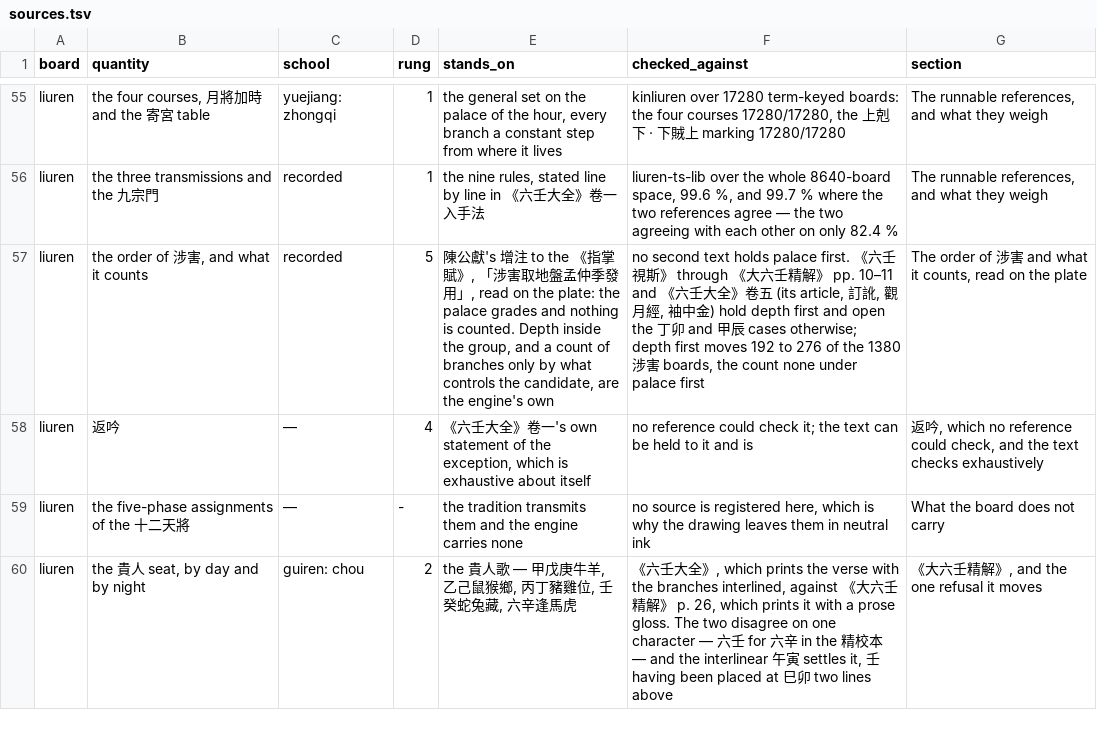
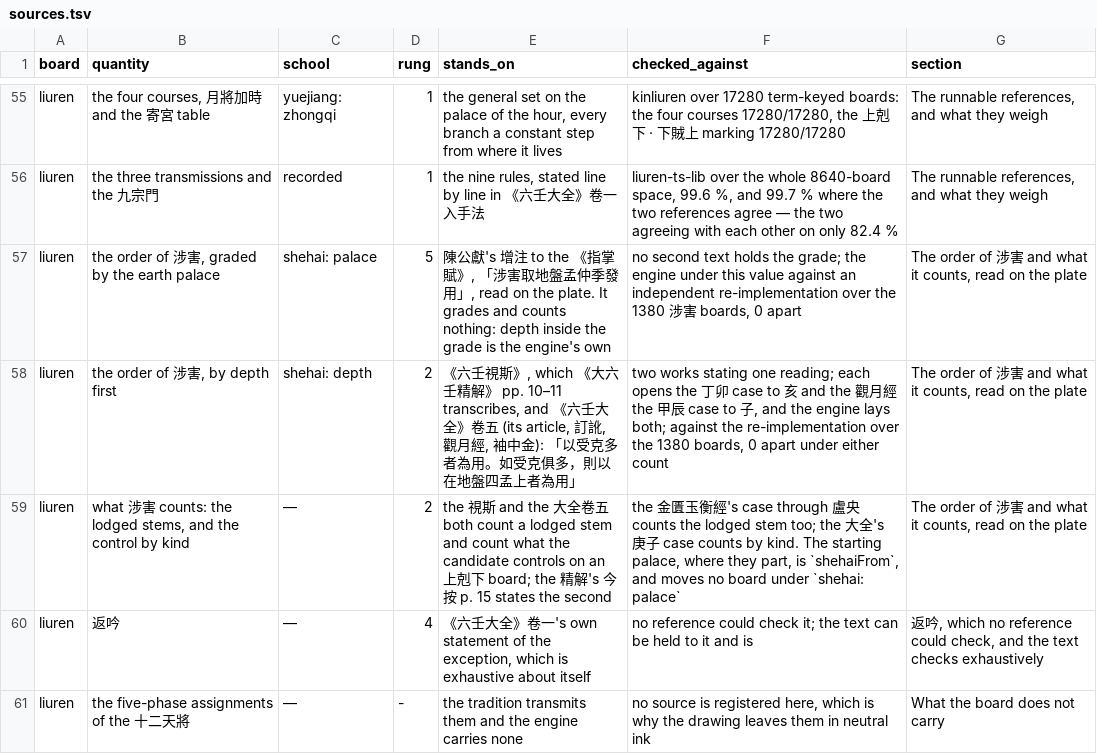
Before and after one commit to lineadicomando/shipan, a TSV file: docs/sources.tsv, drawn as a sheet; only a part is shown, gaps mark what is left out; the shorter side is filled out with more unchanged rows.

```diff
--- a/docs/sources.tsv
+++ b/docs/sources.tsv
@@ -56,3 +56,5 @@ liuren	the four courses, 月將加時 and the 寄宮 table	yuejiang: zhongqi	1	t
 liuren	the three transmissions and the 九宗門	recorded	1	the nine rules, stated line by line in 《六壬大全》卷一 入手法	liuren-ts-lib over the whole 8640-board space, 99.6 %, and 99.7 % where the two references agree — the two agreeing with each other on only 82.4 %	The runnable references, and what they weigh
-liuren	the order of 涉害, and what it counts	recorded	5	陳公獻's 增注 to the 《指掌賦》, 「涉害取地盤孟仲季發用」, read on the plate: the palace grades and nothing is counted. Depth inside the group, and a count of branches only by what controls the candidate, are the engine's own	no second text holds palace first. 《六壬視斯》 through 《大六壬精解》 pp. 10–11 and 《六壬大全》卷五 (its article, 訂訛, 觀月經, 袖中金) hold depth first and open the 丁卯 and 甲辰 cases otherwise; depth first moves 192 to 276 of the 1380 涉害 boards, the count none under palace first	The order of 涉害 and what it counts, read on the plate
+liuren	the order of 涉害, graded by the earth palace	shehai: palace	5	陳公獻's 增注 to the 《指掌賦》, 「涉害取地盤孟仲季發用」, read on the plate. It grades and counts nothing: depth inside the grade is the engine's own	no second text holds the grade; the engine under this value against an independent re-implementation over the 1380 涉害 boards, 0 apart	The order of 涉害 and what it counts, read on the plate
+liuren	the order of 涉害, by depth first	shehai: depth	2	《六壬視斯》, which 《大六壬精解》 pp. 10–11 transcribes, and 《六壬大全》卷五 (its article, 訂訛, 觀月經, 袖中金): 「以受克多者為用。如受克俱多，則以在地盤四孟上者為用」	two works stating one reading; each opens the 丁卯 case to 亥 and the 觀月經 the 甲辰 case to 子, and the engine lays both; against the re-implementation over the 1380 boards, 0 apart under either count	The order of 涉害 and what it counts, read on the plate
+liuren	what 涉害 counts: the lodged stems, and the control by kind	—	2	the 視斯 and the 大全卷五 both count a lodged stem and count what the candidate controls on an 上剋下 board; the 精解's 今按 p. 15 states the second	the 金匱玉衡經's case through 盧央 counts the lodged stem too; the 大全's 庚子 case counts by kind. The starting palace, where they part, is `shehaiFrom`, and moves no board under `shehai: palace`	The order of 涉害 and what it counts, read on the plate
 liuren	返吟	—	4	《六壬大全》卷一's own statement of the exception, which is exhaustive about itself	no reference could check it; the text can be held to it and is	返吟, which no reference could check, and the text checks exhaustively
```
Also changed, not shown: 28 other files.
